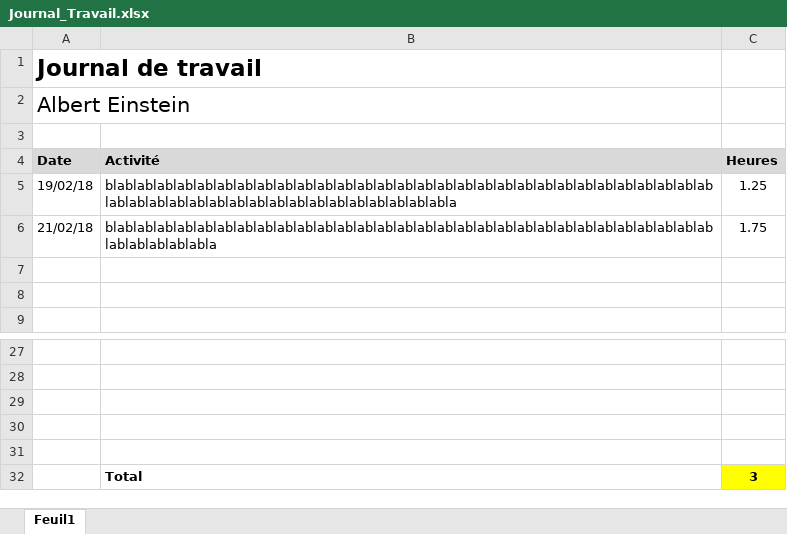
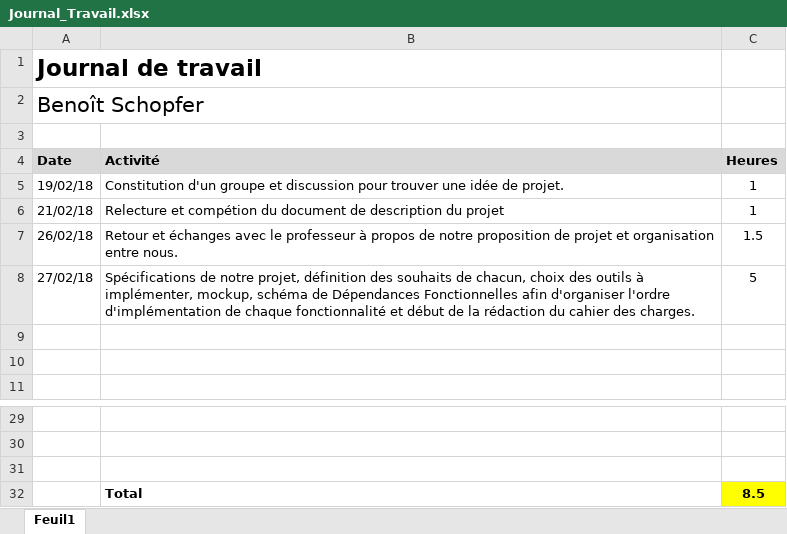
Before and after one commit to Nooka10/BlaajjPaint, an Excel workbook: Benoît/Journal_Travail.xlsx, sheet Feuil1, drawn as a sheet; only a part is shown, gaps mark what is left out; values as stored, in another font and other column widths than the file's, no borders; removed rows and columns are numbered as before the commit, all else as after; the diff names each change by its address in the sheet, - before the commit and + after, or states it on an @@ line.

Commit message:
Commit après l'aprèm de travail intense du mardi 27.02.18!

```diff
--- a/Benoît/Journal_Travail.xlsx (sheet Feuil1)
+++ b/Benoît/Journal_Travail.xlsx (sheet Feuil1)
-A2 (Date): Albert Einstein
+A2 (Date): Benoît Schopfer
-B5 (Activité): blablablablablablablablablablablablablablablablablablablablablablablablablablablablablablablablablablablablablablablablablablablablablablablabla
+B5 (Activité): Constitution d'un groupe et discussion pour trouver une idée de projet.
-C5 (Heures): 1.25
+C5 (Heures): 1
-B6 (Activité): blablablablablablablablablablablablablablablablablablablablablablablablablablablablablablablablablablablabla
+B6 (Activité): Relecture et compétion du document de description du projet
-C6 (Heures): 1.75
+C6 (Heures): 1
+row 7: 26/02/18 | Retour et échanges avec le professeur à propos de notre proposition de projet et organisation entre nous. | 1.5
+row 8: 27/02/18 | Spécifications de notre projet, définition des souhaits de chacun, choix des outils à implémenter, mockup, schéma de Dépendances Fonctionnelles afin d'organiser l'ordre d'implémentation de chaque fonctionnalité et début de la rédaction du cahier des charges. | 5
-row 32: (empty)
+row 32:  | Total | 8.5
-C32 fill: none
+C32 fill: #FFFF00
-row 31: (empty)
-row 32:  | Total | 3
```
Also changed, not shown: 11 other files.
